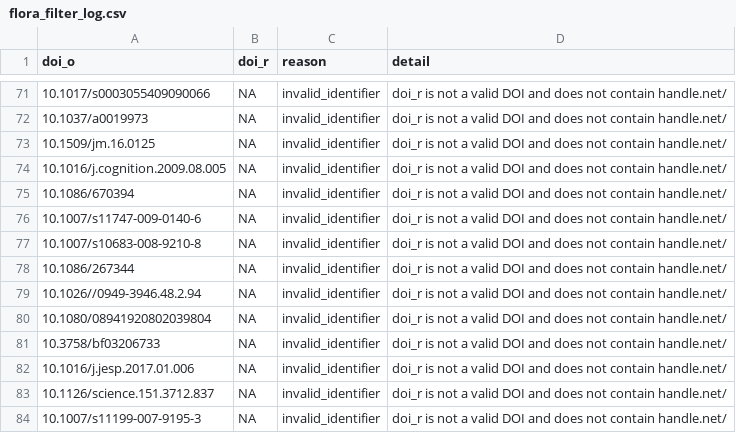
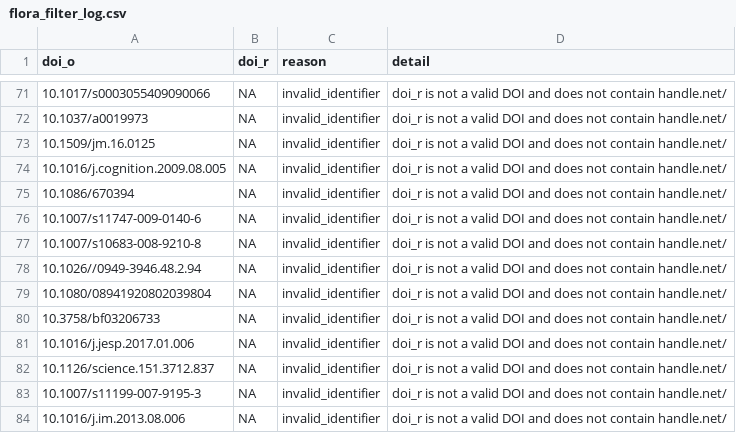
Before and after one commit to forrtproject/FReD-data, a CSV file: output/flora_filter_log.csv, drawn as a sheet; only a part is shown, gaps mark what is left out; the shorter side is filled out with more unchanged rows; the diff names each change by its address in the sheet, - before the commit and + after, or states it on an @@ line.

```diff
--- a/output/flora_filter_log.csv
+++ b/output/flora_filter_log.csv
-row 78: 10.1086/267344 | NA | invalid_identifier | doi_r is not a valid DOI and does not contain handle.net/
```
Also changed, not shown: 1 other file.
